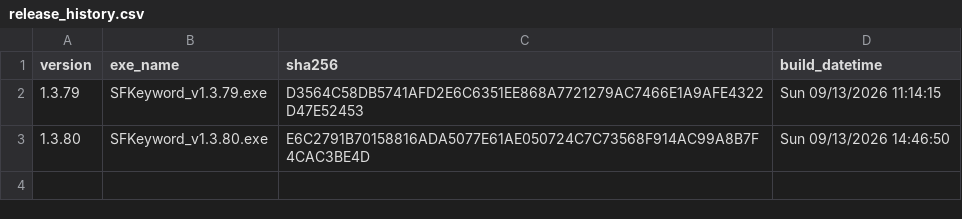
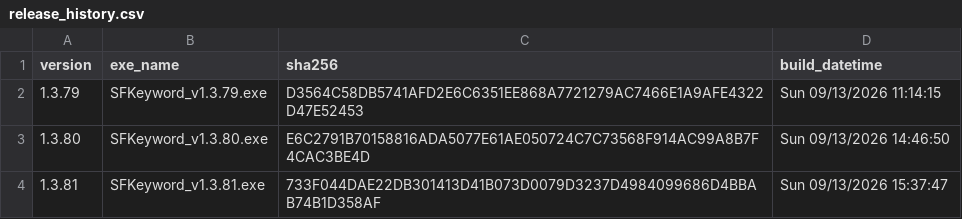
Before and after one commit to haremking7025/sfbot-control, a CSV file: docs/release_history.csv, drawn as a sheet; the diff names each change by its address in the sheet, - before the commit and + after, or states it on an @@ line.

```diff
--- a/docs/release_history.csv
+++ b/docs/release_history.csv
+row 4: 1.3.81 | SFKeyword_v1.3.81.exe | 733F044DAE22DB301413D41B073D0079D3237D4984099686D4BBAB74B1D358AF | Sun 09/13/2026 15:37:47
```
Also changed, not shown: 2 other files.
